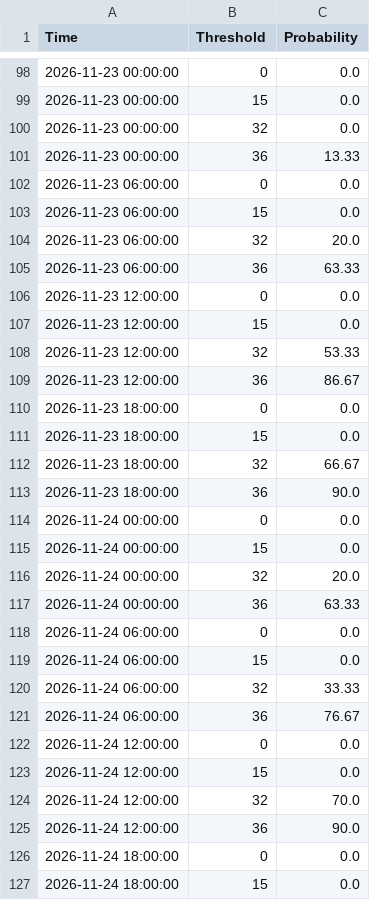
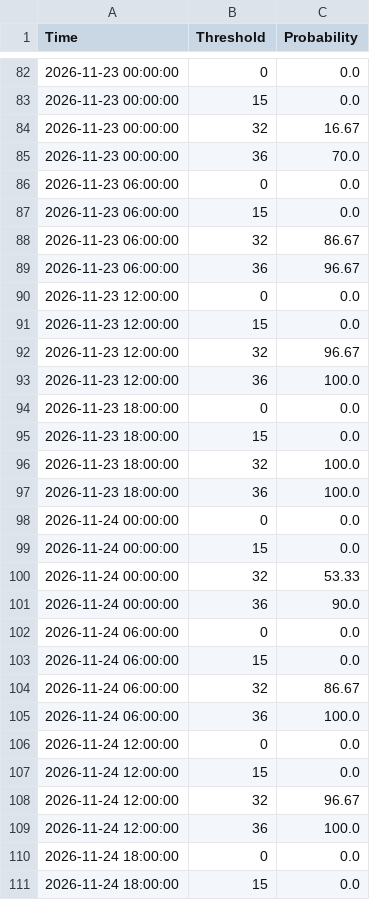
Before and after one commit to makensweather/probability_thresholds, a CSV file: jerry_adams_tminprobs_timeseries.csv, drawn as a sheet; only a part is shown, gaps mark what is left out; the diff covers the shown part only.

Commit message:
Update jerry_adams_tminprobs_timeseries.csv

```diff
--- a/jerry_adams_tminprobs_timeseries.csv
+++ b/jerry_adams_tminprobs_timeseries.csv
@@ -99,28 +83,28 @@ Time,Threshold,Probability
 2026-11-23 00:00:00,15,0.0
-2026-11-23 00:00:00,32,0.0
-2026-11-23 00:00:00,36,13.33
+2026-11-23 00:00:00,32,16.67
+2026-11-23 00:00:00,36,70.0
 2026-11-23 06:00:00,0,0.0
 2026-11-23 06:00:00,15,0.0
-2026-11-23 06:00:00,32,20.0
-2026-11-23 06:00:00,36,63.33
+2026-11-23 06:00:00,32,86.67
+2026-11-23 06:00:00,36,96.67
 2026-11-23 12:00:00,0,0.0
 2026-11-23 12:00:00,15,0.0
-2026-11-23 12:00:00,32,53.33
-2026-11-23 12:00:00,36,86.67
+2026-11-23 12:00:00,32,96.67
+2026-11-23 12:00:00,36,100.0
 2026-11-23 18:00:00,0,0.0
 2026-11-23 18:00:00,15,0.0
-2026-11-23 18:00:00,32,66.67
-2026-11-23 18:00:00,36,90.0
+2026-11-23 18:00:00,32,100.0
+2026-11-23 18:00:00,36,100.0
 2026-11-24 00:00:00,0,0.0
 2026-11-24 00:00:00,15,0.0
-2026-11-24 00:00:00,32,20.0
-2026-11-24 00:00:00,36,63.33
+2026-11-24 00:00:00,32,53.33
+2026-11-24 00:00:00,36,90.0
 2026-11-24 06:00:00,0,0.0
 2026-11-24 06:00:00,15,0.0
-2026-11-24 06:00:00,32,33.33
-2026-11-24 06:00:00,36,76.67
+2026-11-24 06:00:00,32,86.67
+2026-11-24 06:00:00,36,100.0
 2026-11-24 12:00:00,0,0.0
 2026-11-24 12:00:00,15,0.0
-2026-11-24 12:00:00,32,70.0
-2026-11-24 12:00:00,36,90.0
+2026-11-24 12:00:00,32,96.67
+2026-11-24 12:00:00,36,100.0
 2026-11-24 18:00:00,0,0.0
```
Also changed, not shown: 16 added rows, 16 removed rows and 35 edited cells elsewhere in this file.
